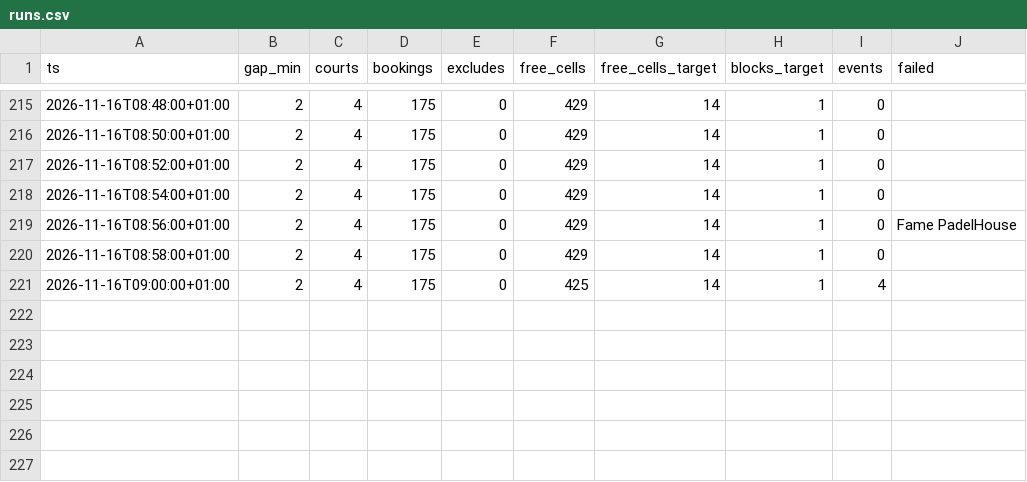
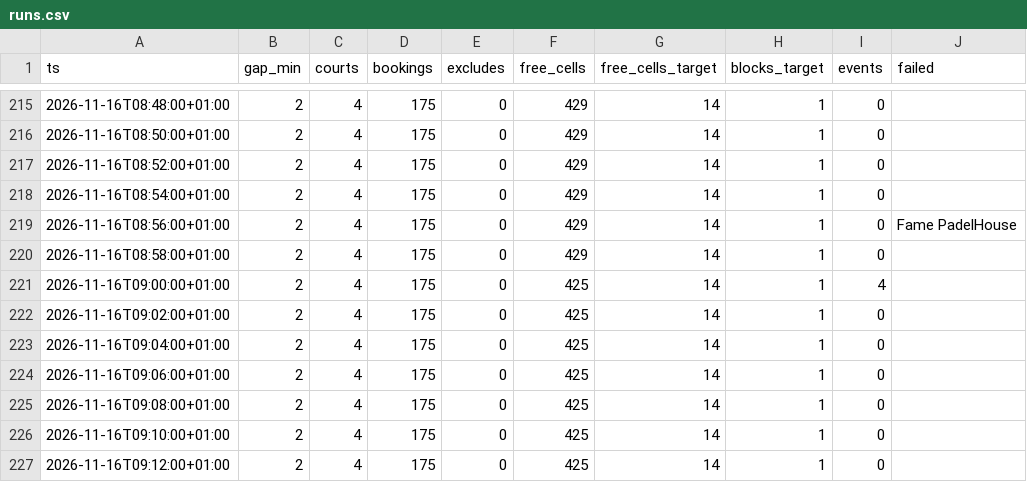
Before and after one commit to romanmelnyk/padel-monitor, a CSV file: data/runs.csv, drawn as a sheet; only a part is shown, gaps mark what is left out; the diff names each change by its address in the sheet, - before the commit and + after, or states it on an @@ line.

```diff
--- a/data/runs.csv
+++ b/data/runs.csv
+row 222: 2026-11-16T09:02:00+01:00 | 2 | 4 | 175 | 0 | 425 | 14 | 1 | 0
+row 223: 2026-11-16T09:04:00+01:00 | 2 | 4 | 175 | 0 | 425 | 14 | 1 | 0
+row 224: 2026-11-16T09:06:00+01:00 | 2 | 4 | 175 | 0 | 425 | 14 | 1 | 0
+row 225: 2026-11-16T09:08:00+01:00 | 2 | 4 | 175 | 0 | 425 | 14 | 1 | 0
+row 226: 2026-11-16T09:10:00+01:00 | 2 | 4 | 175 | 0 | 425 | 14 | 1 | 0
+row 227: 2026-11-16T09:12:00+01:00 | 2 | 4 | 175 | 0 | 425 | 14 | 1 | 0
```
Also changed, not shown: 1 other file.
